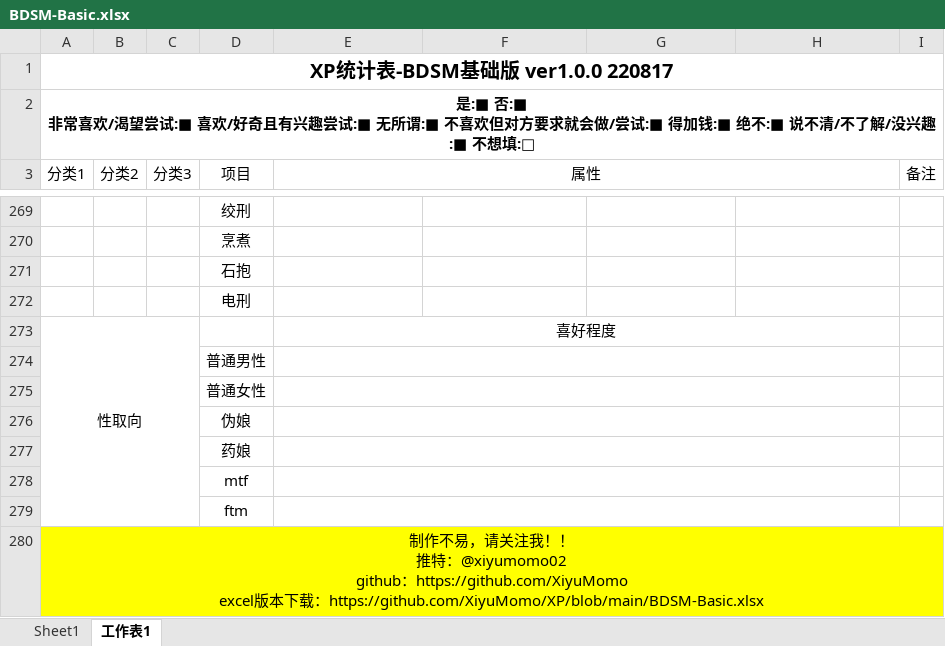
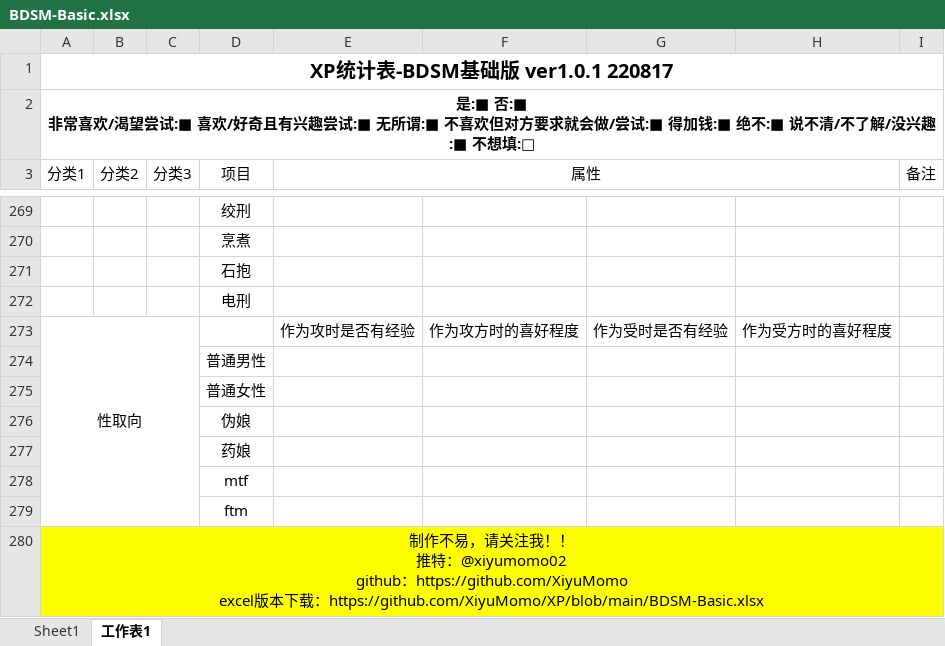
Before and after one commit to XiyuMomo/XP, an Excel workbook: BDSM-Basic.xlsx, sheet 工作表1, drawn as a sheet; only a part is shown, gaps mark what is left out; values as stored, in another font and other column widths than the file's, no borders; removed rows and columns are numbered as before the commit, all else as after; the diff names each change by its address in the sheet, - before the commit and + after, or states it on an @@ line.

```diff
--- a/BDSM-Basic.xlsx (sheet 工作表1)
+++ b/BDSM-Basic.xlsx (sheet 工作表1)
-A1 (分类1): XP统计表-BDSM基础版 ver1.0.0 220817
+A1 (分类1): XP统计表-BDSM基础版 ver1.0.1 220817
-row 273: 性取向 |  |  |  | 喜好程度
+row 273: 性取向 |  |  |  | 作为攻时是否有经验 | 作为攻方时的喜好程度 | 作为受时是否有经验 | 作为受方时的喜好程度
-E274:H274 merged
-E275:H275 merged
-E276:H276 merged
-E277:H277 merged
-E278:H278 merged
-E279:H279 merged
```
Also changed, not shown: 2 other files.
